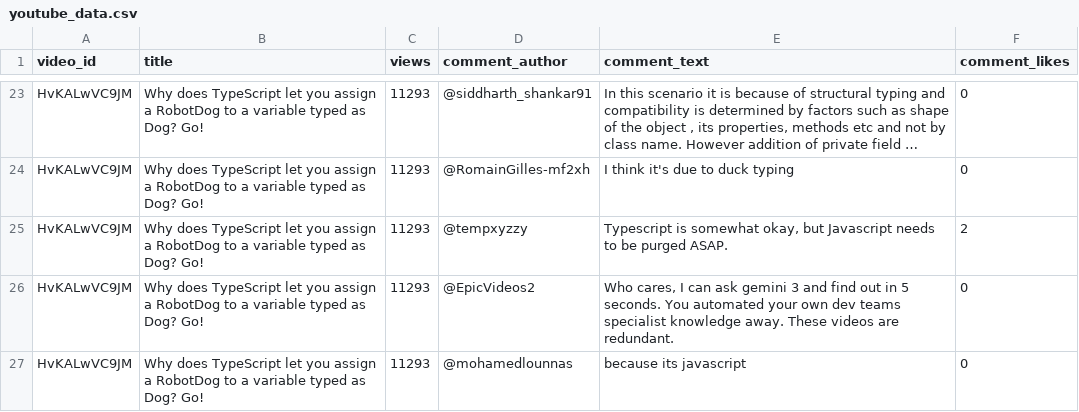
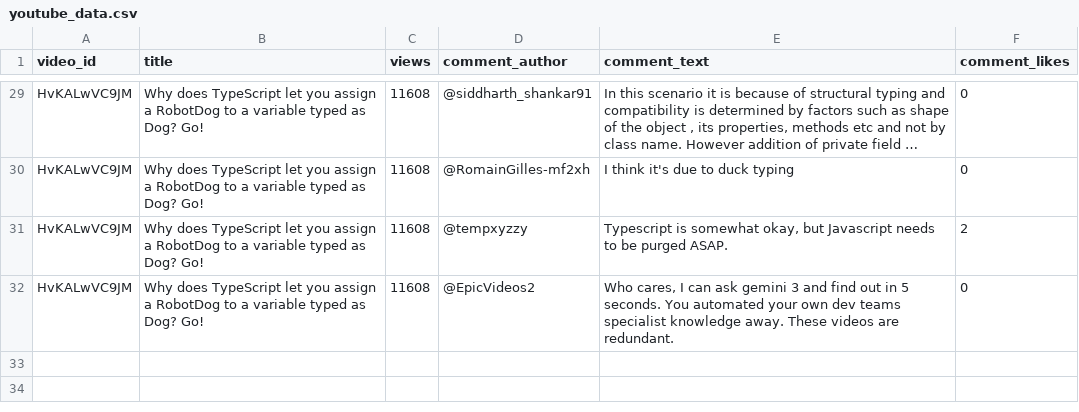
Before and after one commit to NightlyTwo58/tubetwin, a CSV file: youtube_data.csv, drawn as a sheet; only a part is shown, gaps mark what is left out; long unchanged cells end in …; removed rows and columns are numbered as before the commit, all else as after; the diff covers the shown part only; the diff names each change by its address in the sheet, - before the commit and + after, or states it on an @@ line.

```diff
--- a/youtube_data.csv
+++ b/youtube_data.csv
-C29:C32 (views): 11293
+C29:C32 (views): 11608
-row 27: HvKALwVC9JM | Why does TypeScript let you assign a RobotDog to a variable typed as Dog? Go! | 11293 | @mohamedlounnas | because its javascript | 0
```
Also changed, not shown: 8 added rows, 2 removed rows and 22 edited cells elsewhere in this file, 2 other files.
